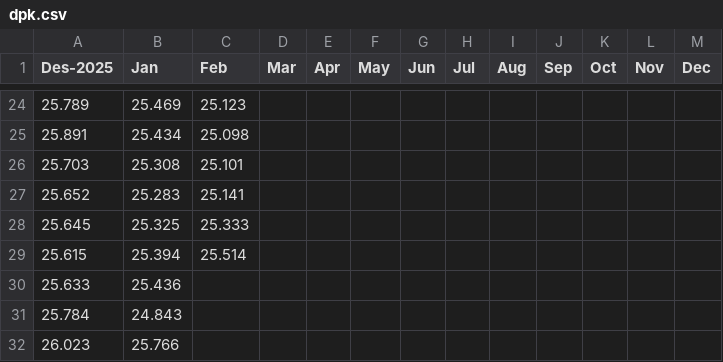
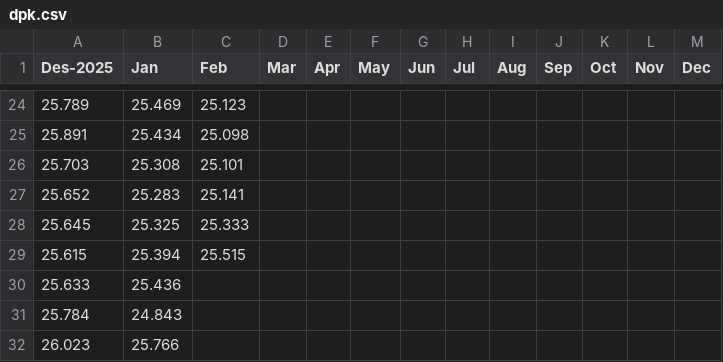
Before and after one commit to alganii14/new_grafik, a CSV file: csv mikro/dpk.csv, drawn as a sheet; only a part is shown, gaps mark what is left out.

Commit message:
grafik

```diff
--- a/csv mikro/dpk.csv
+++ b/csv mikro/dpk.csv
@@ -28,3 +28,3 @@ Des-2025,Jan,Feb,Mar,Apr,May,Jun,Jul,Aug,Sep,Oct,Nov,Dec
 25.645,25.325,25.333,,,,,,,,,,
-25.615,25.394,25.514,,,,,,,,,,
+25.615,25.394,25.515,,,,,,,,,,
 25.633,25.436,,,,,,,,,,,
```
